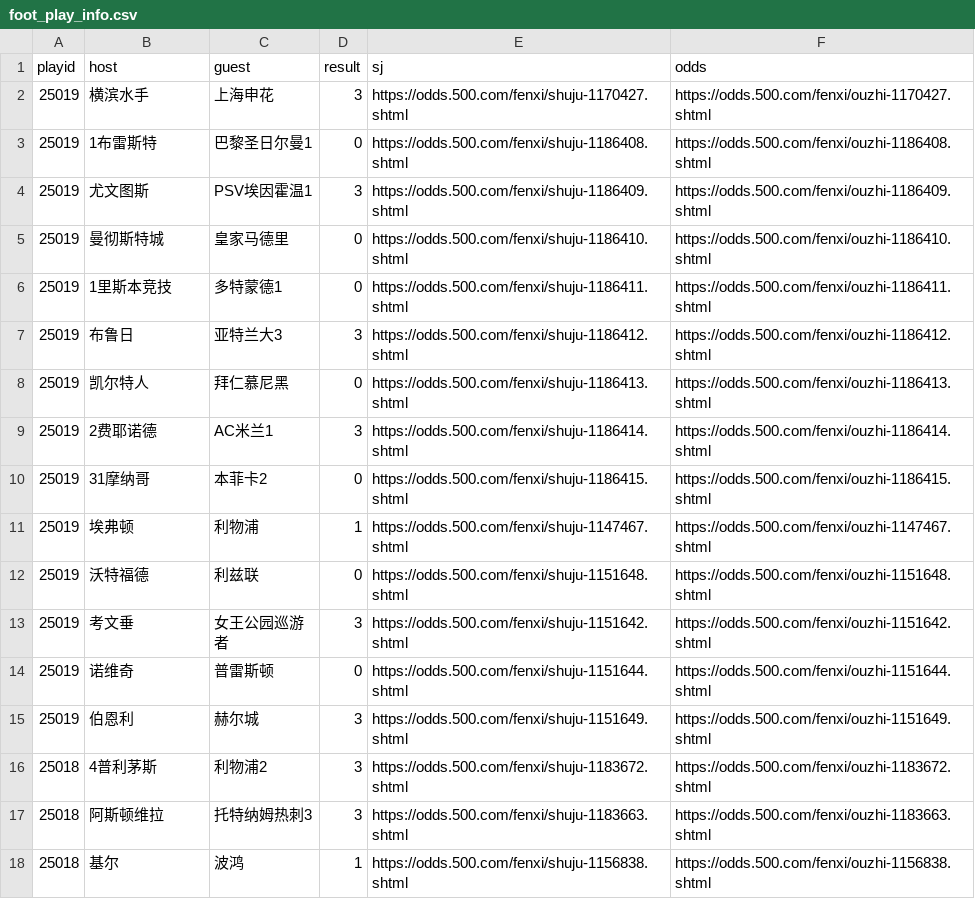
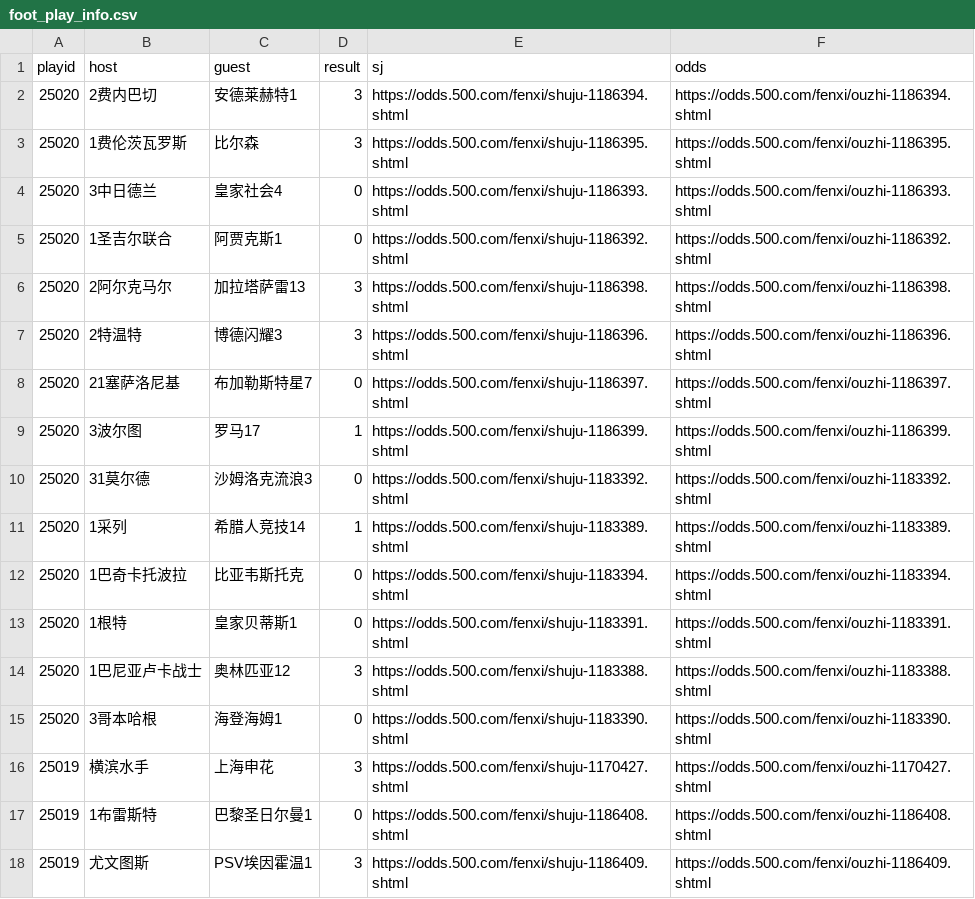
Before and after one commit to ipdisabled/fetch_data, a CSV file: foot_play_info.csv, drawn as a sheet; only a part is shown; the shorter side is filled out with more unchanged rows; the diff names each change by its address in the sheet, - before the commit and + after, or states it on an @@ line.

```diff
--- a/foot_play_info.csv
+++ b/foot_play_info.csv
+row 2: 25020 | 2费内巴切 | 安德莱赫特1 | 3 | https://odds.500.com/fenxi/shuju-1186394.shtml | https://odds.500.com/fenxi/ouzhi-1186394.shtml
+row 3: 25020 | 1费伦茨瓦罗斯 | 比尔森 | 3 | https://odds.500.com/fenxi/shuju-1186395.shtml | https://odds.500.com/fenxi/ouzhi-1186395.shtml
+row 4: 25020 | 3中日德兰 | 皇家社会4 | 0 | https://odds.500.com/fenxi/shuju-1186393.shtml | https://odds.500.com/fenxi/ouzhi-1186393.shtml
+row 5: 25020 | 1圣吉尔联合 | 阿贾克斯1 | 0 | https://odds.500.com/fenxi/shuju-1186392.shtml | https://odds.500.com/fenxi/ouzhi-1186392.shtml
+row 6: 25020 | 2阿尔克马尔 | 加拉塔萨雷13 | 3 | https://odds.500.com/fenxi/shuju-1186398.shtml | https://odds.500.com/fenxi/ouzhi-1186398.shtml
+row 7: 25020 | 2特温特 | 博德闪耀3 | 3 | https://odds.500.com/fenxi/shuju-1186396.shtml | https://odds.500.com/fenxi/ouzhi-1186396.shtml
+row 8: 25020 | 21塞萨洛尼基 | 布加勒斯特星7 | 0 | https://odds.500.com/fenxi/shuju-1186397.shtml | https://odds.500.com/fenxi/ouzhi-1186397.shtml
+row 9: 25020 | 3波尔图 | 罗马17 | 1 | https://odds.500.com/fenxi/shuju-1186399.shtml | https://odds.500.com/fenxi/ouzhi-1186399.shtml
+row 10: 25020 | 31莫尔德 | 沙姆洛克流浪3 | 0 | https://odds.500.com/fenxi/shuju-1183392.shtml | https://odds.500.com/fenxi/ouzhi-1183392.shtml
+row 11: 25020 | 1采列 | 希腊人竞技14 | 1 | https://odds.500.com/fenxi/shuju-1183389.shtml | https://odds.500.com/fenxi/ouzhi-1183389.shtml
+row 12: 25020 | 1巴奇卡托波拉 | 比亚韦斯托克 | 0 | https://odds.500.com/fenxi/shuju-1183394.shtml | https://odds.500.com/fenxi/ouzhi-1183394.shtml
+row 13: 25020 | 1根特 | 皇家贝蒂斯1 | 0 | https://odds.500.com/fenxi/shuju-1183391.shtml | https://odds.500.com/fenxi/ouzhi-1183391.shtml
+row 14: 25020 | 1巴尼亚卢卡战士 | 奥林匹亚12 | 3 | https://odds.500.com/fenxi/shuju-1183388.shtml | https://odds.500.com/fenxi/ouzhi-1183388.shtml
+row 15: 25020 | 3哥本哈根 | 海登海姆1 | 0 | https://odds.500.com/fenxi/shuju-1183390.shtml | https://odds.500.com/fenxi/ouzhi-1183390.shtml
```
Also changed, not shown: foot_his_result.csv, kl8_data.csv, 7 other files.
